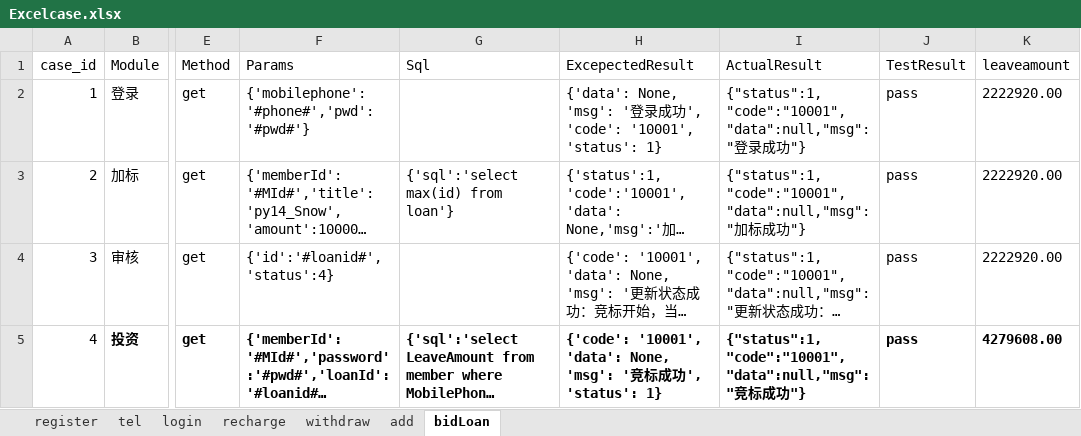
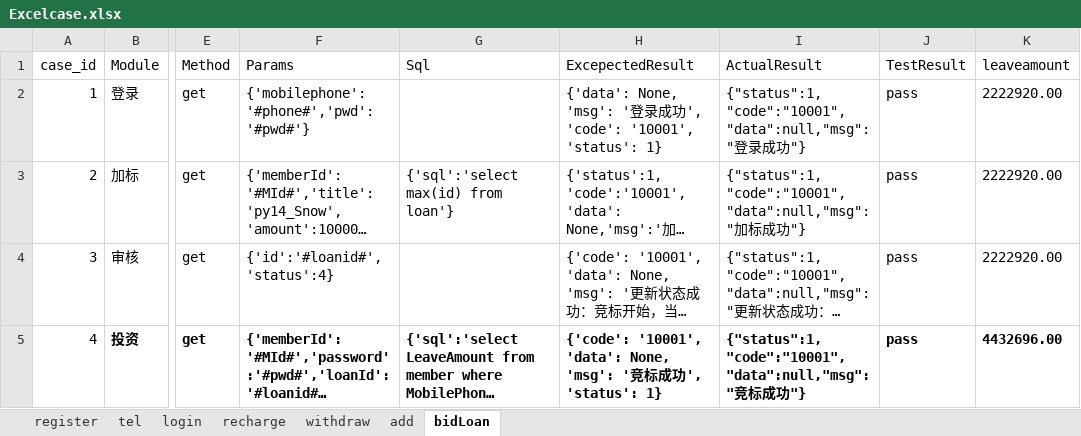
Before and after one commit to yangyali1015/webservice, an Excel workbook: class_20190326/Excelcase.xlsx, sheet bidLoan, drawn as a sheet; only a part is shown, gaps mark what is left out; long unchanged cells end in …; values as stored, in another font and other column widths than the file's, no borders; the diff names each change by its address in the sheet, - before the commit and + after, or states it on an @@ line.

```diff
--- a/class_20190326/Excelcase.xlsx (sheet bidLoan)
+++ b/class_20190326/Excelcase.xlsx (sheet bidLoan)
-K5 (leaveamount): 4279608.00
+K5 (leaveamount): 4432696.00
```
Also changed, not shown: sheet recharge, sheet withdraw, sheet add, sheet tel, 16 other files.
